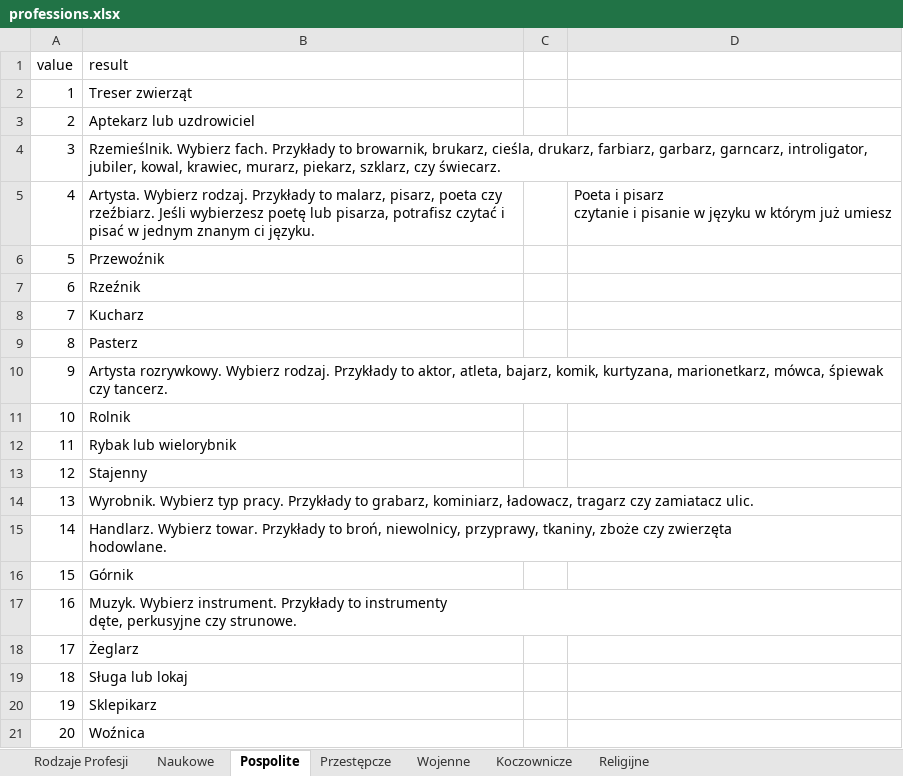
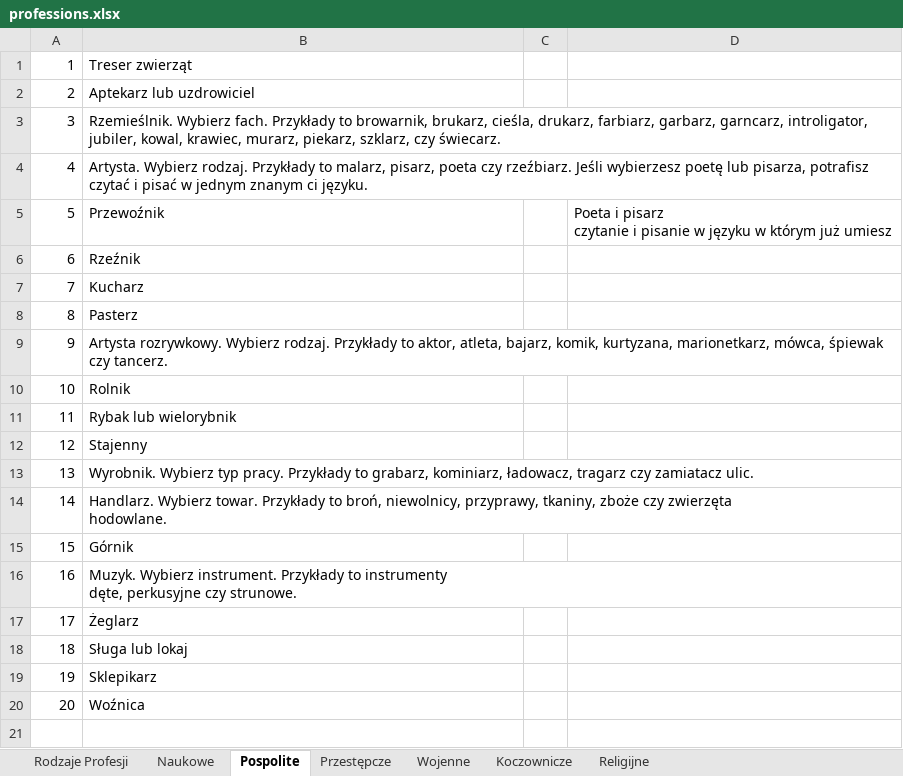
Before and after one commit to MRGuziX/CWD_Hero_Creator, an Excel workbook: dataBase/professions.xlsx, sheet Pospolite, drawn as a sheet; values as stored, in another font and other column widths than the file's, no borders; removed rows and columns are numbered as before the commit, all else as after; ↵ is a line break in a cell; the diff names each change by its address in the sheet, - before the commit and + after, or states it on an @@ line.

```diff
--- a/dataBase/professions.xlsx (sheet Pospolite)
+++ b/dataBase/professions.xlsx (sheet Pospolite)
-row 1: value | result
-D4: Poeta i pisarz ↵ czytanie i pisanie w języku w którym już umiesz
+D4: (empty)
-D5: (empty)
+D5: Poeta i pisarz ↵ czytanie i pisanie w języku w którym już umiesz
```
Also changed, not shown: sheet Koczownicze, sheet Rodzaje Profesji, sheet Wojenne, sheet Przestępcze, sheet Naukowe, dataBase/automatonAncestry.xlsx, dataBase/utilities.xlsx, 8 other files.
